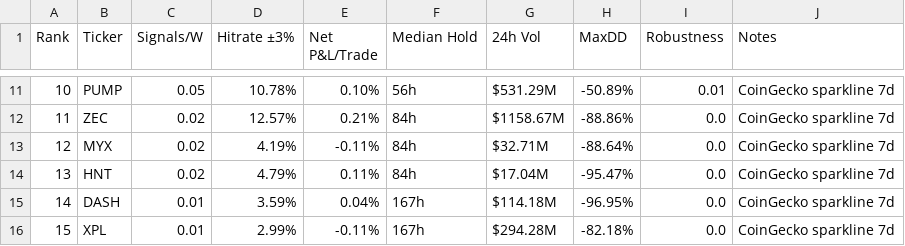
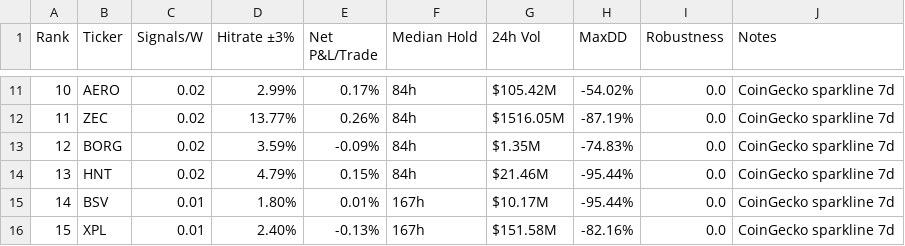
Before and after one commit to Philshirt18/TR, a CSV file: outputs/top15_table.csv, drawn as a sheet; only a part is shown, gaps mark what is left out; the diff covers the shown part only.

```diff
--- a/outputs/top15_table.csv
+++ b/outputs/top15_table.csv
@@ -11,6 +11,6 @@ Rank,Ticker,Signals/W,Hitrate ±3%,Net P&L/Trade,Median Hold,24h Vol,MaxDD,Robus
-10,PUMP,0.05,10.78%,0.10%,56h,$531.29M,-50.89%,0.01,CoinGecko sparkline 7d
-11,ZEC,0.02,12.57%,0.21%,84h,$1158.67M,-88.86%,0.0,CoinGecko sparkline 7d
-12,MYX,0.02,4.19%,-0.11%,84h,$32.71M,-88.64%,0.0,CoinGecko sparkline 7d
-13,HNT,0.02,4.79%,0.11%,84h,$17.04M,-95.47%,0.0,CoinGecko sparkline 7d
-14,DASH,0.01,3.59%,0.04%,167h,$114.18M,-96.95%,0.0,CoinGecko sparkline 7d
-15,XPL,0.01,2.99%,-0.11%,167h,$294.28M,-82.18%,0.0,CoinGecko sparkline 7d
+10,AERO,0.02,2.99%,0.17%,84h,$105.42M,-54.02%,0.0,CoinGecko sparkline 7d
+11,ZEC,0.02,13.77%,0.26%,84h,$1516.05M,-87.19%,0.0,CoinGecko sparkline 7d
+12,BORG,0.02,3.59%,-0.09%,84h,$1.35M,-74.83%,0.0,CoinGecko sparkline 7d
+13,HNT,0.02,4.79%,0.15%,84h,$21.46M,-95.44%,0.0,CoinGecko sparkline 7d
+14,BSV,0.01,1.80%,0.01%,167h,$10.17M,-95.44%,0.0,CoinGecko sparkline 7d
+15,XPL,0.01,2.40%,-0.13%,167h,$151.58M,-82.16%,0.0,CoinGecko sparkline 7d
```
Also changed, not shown: 64 edited cells elsewhere in this file, 1 other file.
